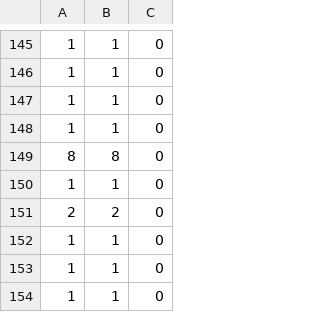
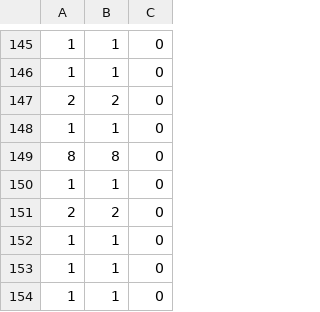
Before and after one commit to jayantaghoshal/happiness, a CSV file: hardware/carconfig/carconfig-default.csv, drawn as a sheet; only a part is shown, gaps mark what is left out.

```diff
--- a/hardware/carconfig/carconfig-default.csv
+++ b/hardware/carconfig/carconfig-default.csv
@@ -146,3 +146,3 @@
 1,1,0
-1,1,0
+2,2,0
 1,1,0
```
Also changed, not shown: 6 other files.
